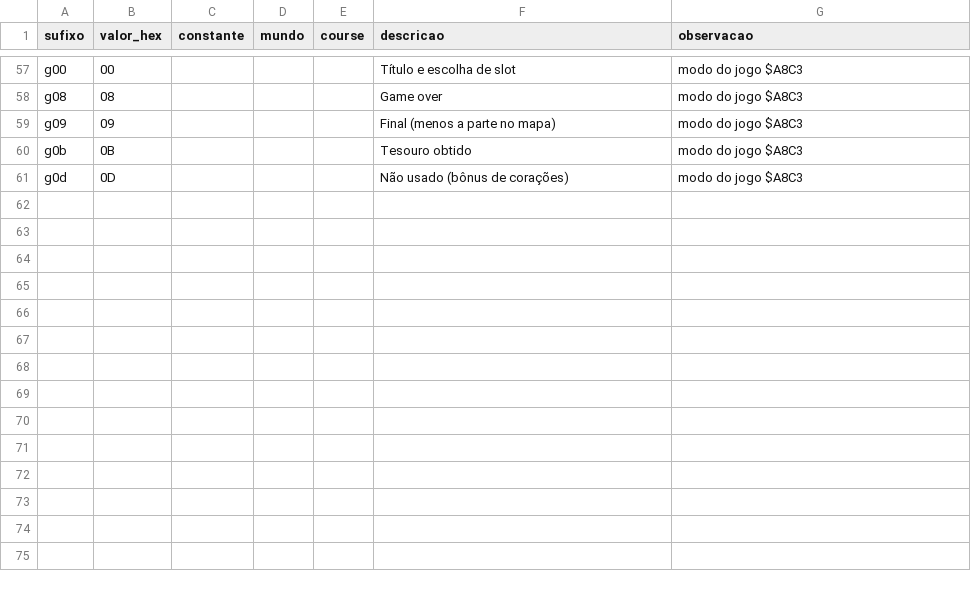
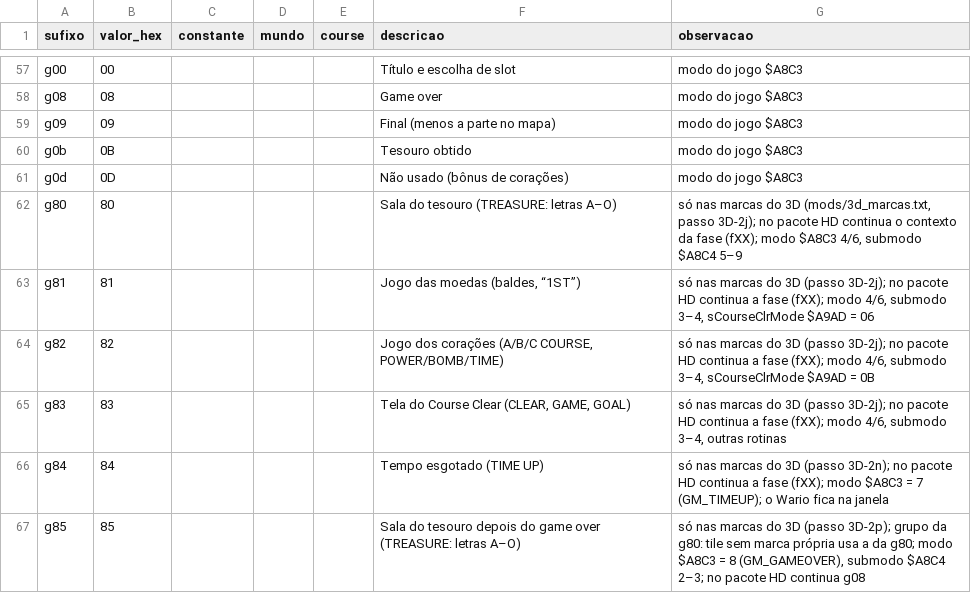
Before and after one commit to GABRIELNNK/Bigodao, a CSV file: tools/fases.csv, drawn as a sheet; only a part is shown, gaps mark what is left out.

```diff
--- a/tools/fases.csv
+++ b/tools/fases.csv
@@ -61 +61,7 @@ g0b,0B,,,,Tesouro obtido,modo do jogo $A8C3
 g0d,0D,,,,Não usado (bônus de corações),modo do jogo $A8C3
+g80,80,,,,Sala do tesouro (TREASURE: letras A–O),"só nas marcas do 3D (mods/3d_marcas.txt, passo 3D-2j); no pacote HD continua o contexto da fase (fXX); modo $A8C3 4/6, submodo $A8C4 5–9"
+g81,81,,,,"Jogo das moedas (baldes, “1ST”)","só nas marcas do 3D (passo 3D-2j); no pacote HD continua a fase (fXX); modo 4/6, submodo 3–4, sCourseClrMode $A9AD = 06"
+g82,82,,,,"Jogo dos corações (A/B/C COURSE, POWER/BOMB/TIME)","só nas marcas do 3D (passo 3D-2j); no pacote HD continua a fase (fXX); modo 4/6, submodo 3–4, sCourseClrMode $A9AD = 0B"
+g83,83,,,,"Tela do Course Clear (CLEAR, GAME, GOAL)","só nas marcas do 3D (passo 3D-2j); no pacote HD continua a fase (fXX); modo 4/6, submodo 3–4, outras rotinas"
+g84,84,,,,Tempo esgotado (TIME UP),"só nas marcas do 3D (passo 3D-2n); no pacote HD continua a fase (fXX); modo $A8C3 = 7 (GM_TIMEUP); o Wario fica na janela"
+g85,85,,,,Sala do tesouro depois do game over (TREASURE: letras A–O),"só nas marcas do 3D (passo 3D-2p); grupo da g80: tile sem marca própria usa a da g80; modo $A8C3 = 8 (GM_GAMEOVER), submodo $A8C4 2–3; no pacote HD continua g08"
```
Also changed, not shown: 4 other files.
